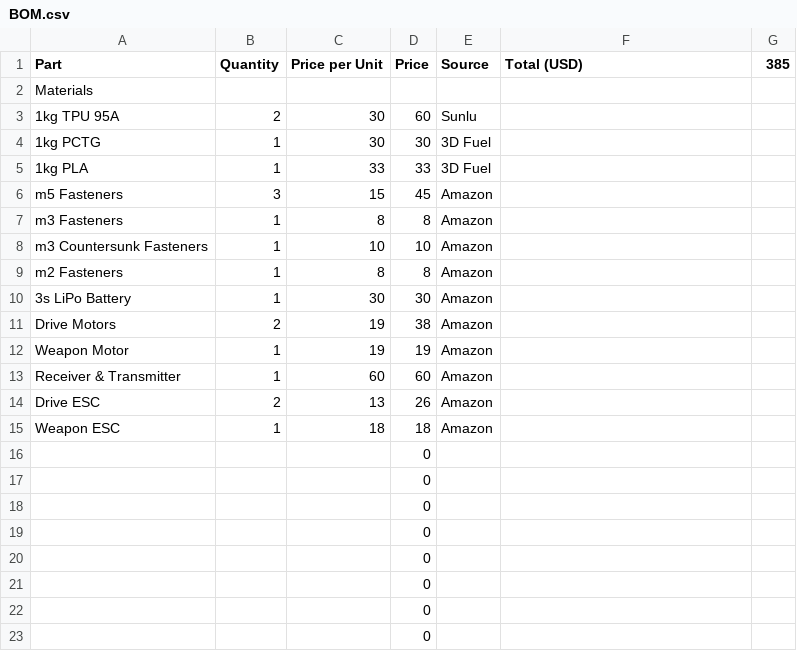
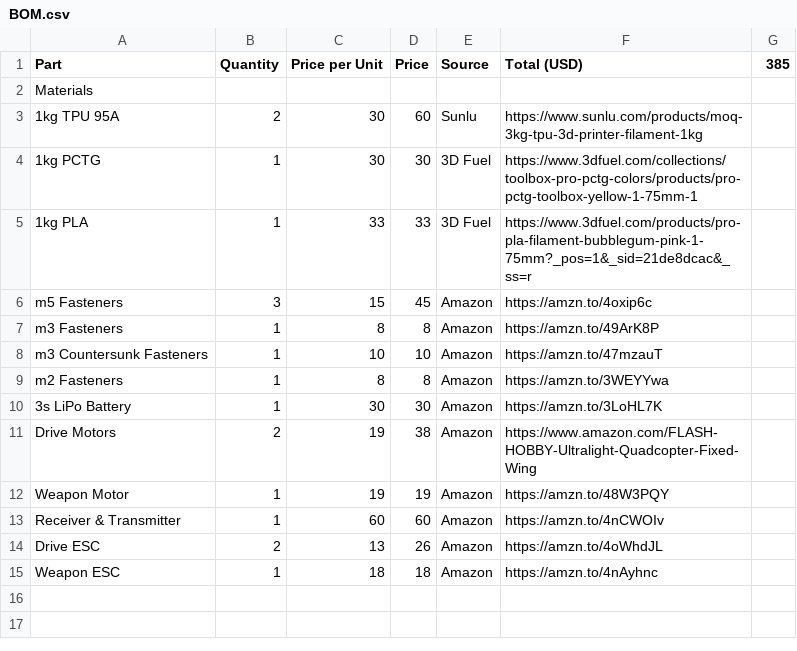
Before and after one commit to AZ3Dp/Combat-Robot-Repository, a CSV file: BOM.csv, drawn as a sheet.

Commit message:
Added links

```diff
--- a/BOM.csv
+++ b/BOM.csv
@@ -2,22 +2,14 @@ Part,Quantity ,Price per Unit,Price,Source,Total (USD),385
 Materials,,,,,,
-1kg TPU 95A,2,30,60,Sunlu,,
-1kg PCTG,1,30,30,3D Fuel,,
-1kg PLA,1,33,33,3D Fuel,,
-m5 Fasteners,3,15,45,Amazon,,
-m3 Fasteners,1,8,8,Amazon,,
-m3 Countersunk Fasteners,1,10,10,Amazon,,
-m2 Fasteners,1,8,8,Amazon,,
-3s LiPo Battery,1,30,30,Amazon,,
-Drive Motors,2,19,38,Amazon,,
-Weapon Motor,1,19,19,Amazon,,
-Receiver & Transmitter,1,60,60,Amazon,,
-Drive ESC,2,13,26,Amazon,,
-Weapon ESC,1,18,18,Amazon,,
-,,,0,,,
-,,,0,,,
-,,,0,,,
-,,,0,,,
-,,,0,,,
-,,,0,,,
-,,,0,,,
-,,,0,,,
+1kg TPU 95A,2,30,60,Sunlu,https://www.sunlu.com/products/moq-3kg-tpu-3d-printer-filament-1kg,
+1kg PCTG,1,30,30,3D Fuel,https://www.3dfuel.com/collections/toolbox-pro-pctg-colors/products/pro-pctg-toolbox-yellow-1-75mm-1,
+1kg PLA,1,33,33,3D Fuel,https://www.3dfuel.com/products/pro-pla-filament-bubblegum-pink-1-75mm?_pos=1&_sid=21de8dcac&_ss=r,
+m5 Fasteners,3,15,45,Amazon,https://amzn.to/4oxip6c,
+m3 Fasteners,1,8,8,Amazon,https://amzn.to/49ArK8P,
+m3 Countersunk Fasteners,1,10,10,Amazon,https://amzn.to/47mzauT,
+m2 Fasteners,1,8,8,Amazon,https://amzn.to/3WEYYwa,
+3s LiPo Battery,1,30,30,Amazon,https://amzn.to/3LoHL7K,
+Drive Motors,2,19,38,Amazon,https://www.amazon.com/FLASH-HOBBY-Ultralight-Quadcopter-Fixed-Wing,
+Weapon Motor,1,19,19,Amazon,https://amzn.to/48W3PQY,
+Receiver & Transmitter,1,60,60,Amazon,https://amzn.to/4nCWOIv,
+Drive ESC,2,13,26,Amazon,https://amzn.to/4oWhdJL,
+Weapon ESC,1,18,18,Amazon,https://amzn.to/4nAyhnc,
```
